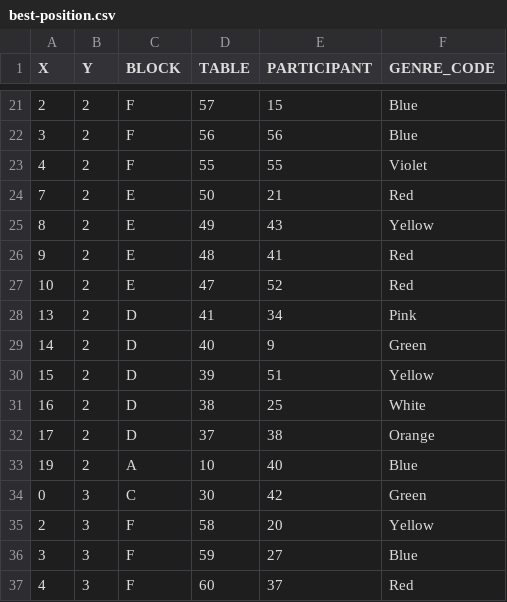
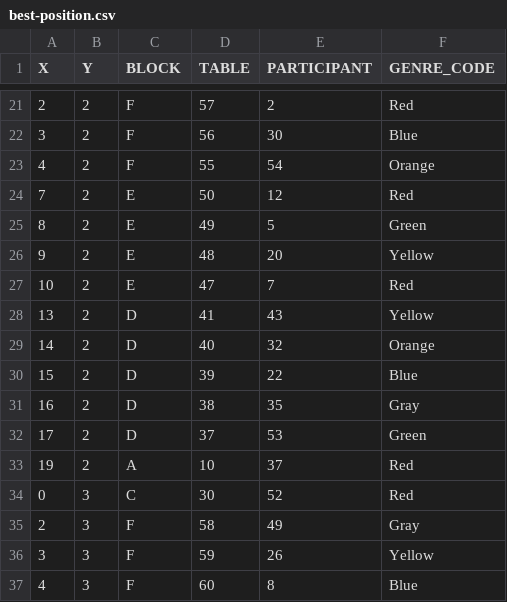
Before and after one commit to muzudho/event-placement-ai, a CSV file: output-data/best-position.csv, drawn as a sheet; only a part is shown, gaps mark what is left out; the diff covers the shown part only.

```diff
--- a/output-data/best-position.csv
+++ b/output-data/best-position.csv
@@ -21,17 +21,17 @@ X,Y,BLOCK,TABLE,PARTICIPANT,GENRE_CODE
-2,2,F,57,15,Blue
-3,2,F,56,56,Blue
-4,2,F,55,55,Violet
-7,2,E,50,21,Red
-8,2,E,49,43,Yellow
-9,2,E,48,41,Red
-10,2,E,47,52,Red
-13,2,D,41,34,Pink
-14,2,D,40,9,Green
-15,2,D,39,51,Yellow
-16,2,D,38,25,White
-17,2,D,37,38,Orange
-19,2,A,10,40,Blue
-0,3,C,30,42,Green
-2,3,F,58,20,Yellow
-3,3,F,59,27,Blue
-4,3,F,60,37,Red
+2,2,F,57,2,Red
+3,2,F,56,30,Blue
+4,2,F,55,54,Orange
+7,2,E,50,12,Red
+8,2,E,49,5,Green
+9,2,E,48,20,Yellow
+10,2,E,47,7,Red
+13,2,D,41,43,Yellow
+14,2,D,40,32,Orange
+15,2,D,39,22,Blue
+16,2,D,38,35,Gray
+17,2,D,37,53,Green
+19,2,A,10,37,Red
+0,3,C,30,52,Red
+2,3,F,58,49,Gray
+3,3,F,59,26,Yellow
+4,3,F,60,8,Blue
```
Also changed, not shown: 76 edited cells elsewhere in this file, auto-generated/mappings.csv, auto-generated/position.csv, 5 other files.
